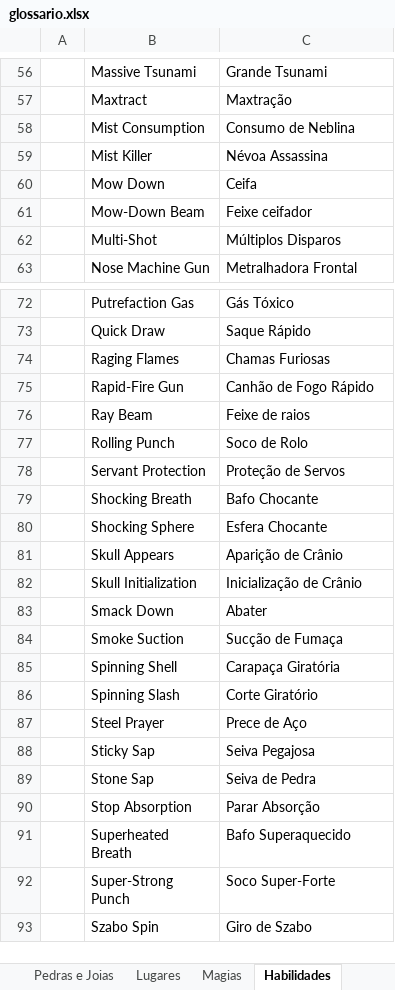
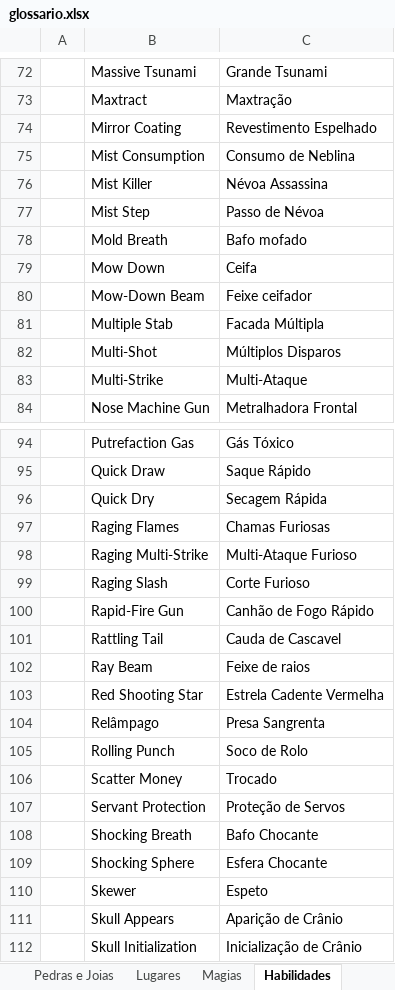
Before and after one commit to cfarl/traducao-blue-dragon-xbox360, an Excel workbook: glossario.xlsx, sheet Habilidades, drawn as a sheet; only a part is shown, gaps mark what is left out; the shorter side is filled out with more unchanged rows; values as stored, in another font and other column widths than the file's, no borders; the diff covers the shown part only; the diff names each change by its address in the sheet, - before the commit and + after, or states it on an @@ line.

```diff
--- a/glossario.xlsx (sheet Habilidades)
+++ b/glossario.xlsx (sheet Habilidades)
+row 74:  | Mirror Coating | Revestimento Espelhado
+row 77:  | Mist Step | Passo de Névoa
@@ row 107 moved to row 78: Mold Breath @@
+row 81:  | Multiple Stab | Facada Múltipla
+row 83:  | Multi-Strike | Multi-Ataque
+row 96:  | Quick Dry | Secagem Rápida
+row 98:  | Raging Multi-Strike | Multi-Ataque Furioso
+row 99:  | Raging Slash | Corte Furioso
+row 101:  | Rattling Tail | Cauda de Cascavel
@@ row 108 moved to row 103: Red Shooting Star @@
@@ row 112 moved to row 104: Relâmpago @@
+row 106:  | Scatter Money | Trocado
+row 110:  | Skewer | Espeto
```
Also changed, not shown: 20 added rows, 1 removed row and 6 moved rows elsewhere in this sheet, sheet Magias, 1 other file.
